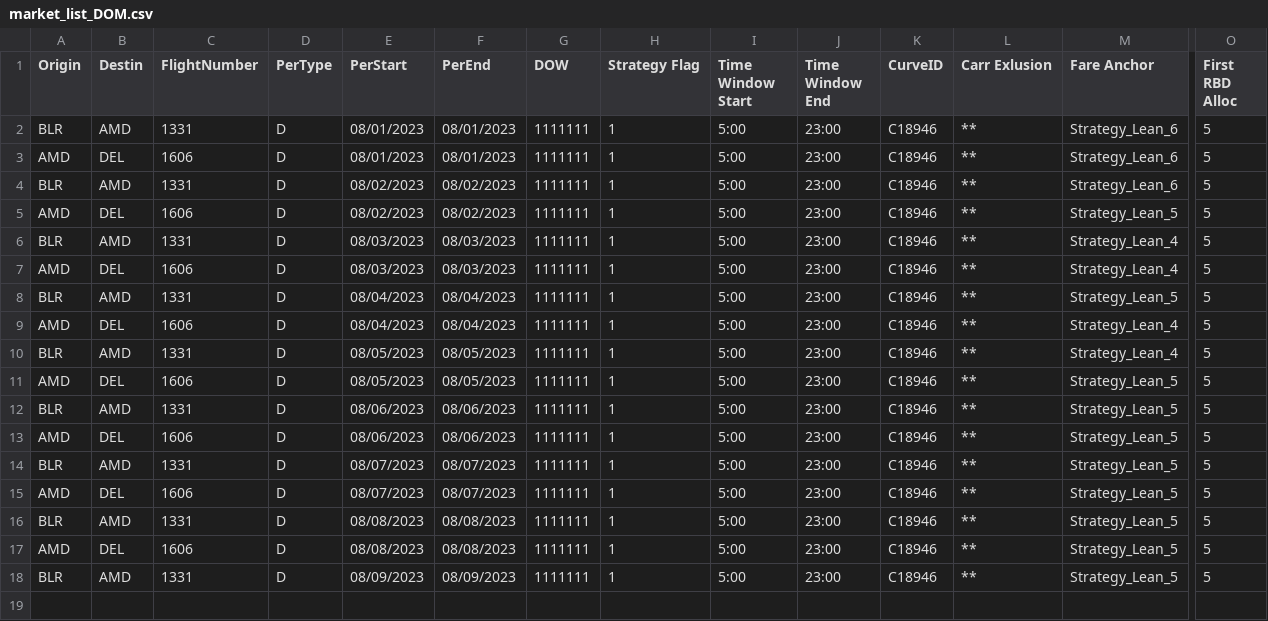
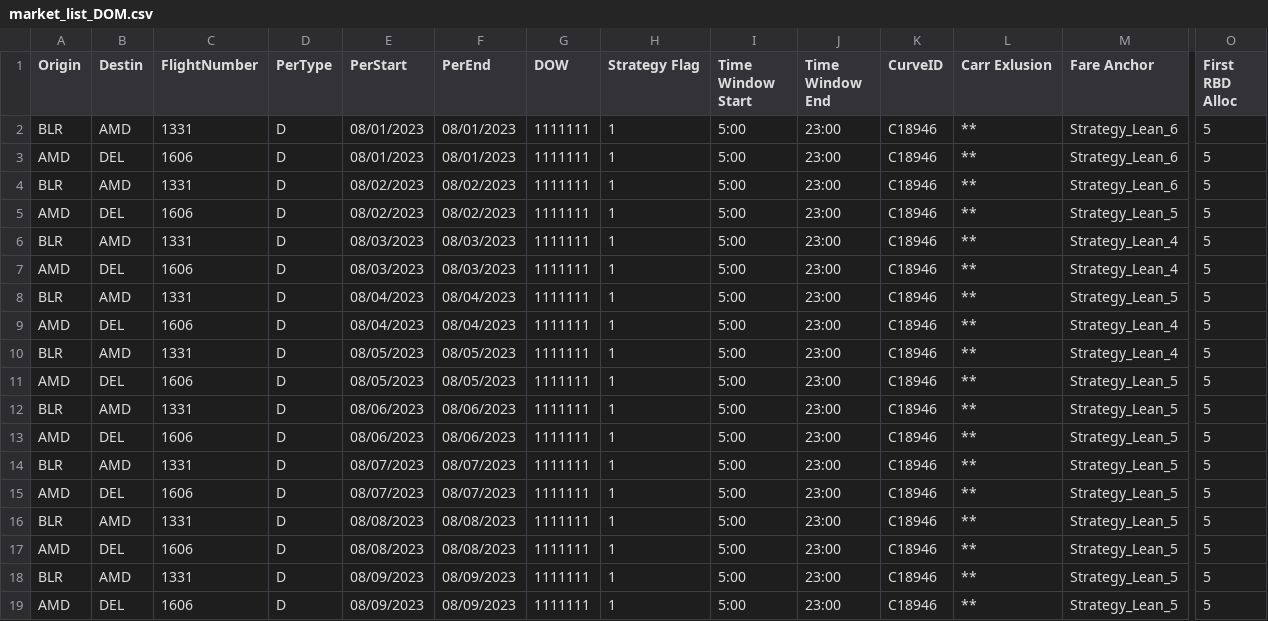
Before and after one commit to vivekbolla123/rm-allocation-serverless-funcs, a CSV file: QPDynamicAllocation/params/data/market_list_DOM.csv, drawn as a sheet; only a part is shown, gaps mark what is left out; rows hold the shown columns only; the diff names each change by its address in the sheet, - before the commit and + after, or states it on an @@ line.

```diff
--- a/QPDynamicAllocation/params/data/market_list_DOM.csv
+++ b/QPDynamicAllocation/params/data/market_list_DOM.csv
+row 19: AMD | DEL | 1606 | D | 08/09/2023 | 08/09/2023 | 1111111 | 1 | 5:00 | 23:00 | C18946 | ** | Strategy_Lean_5 | 5
```
Also changed, not shown: QPDynamicAllocation/output/AUGrid_Connections.csv, QPDynamicAllocation/output/summary_Connections.csv, 3 other files.
